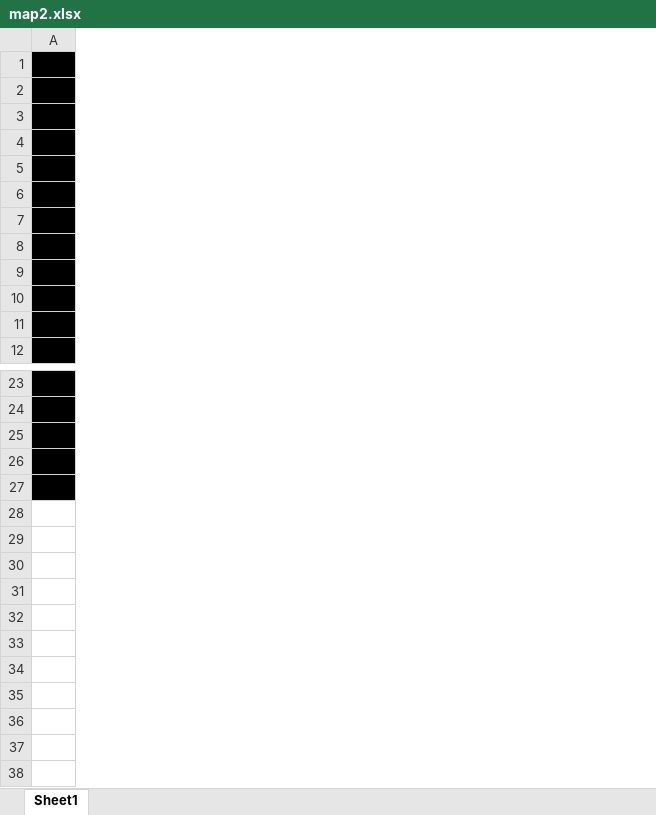
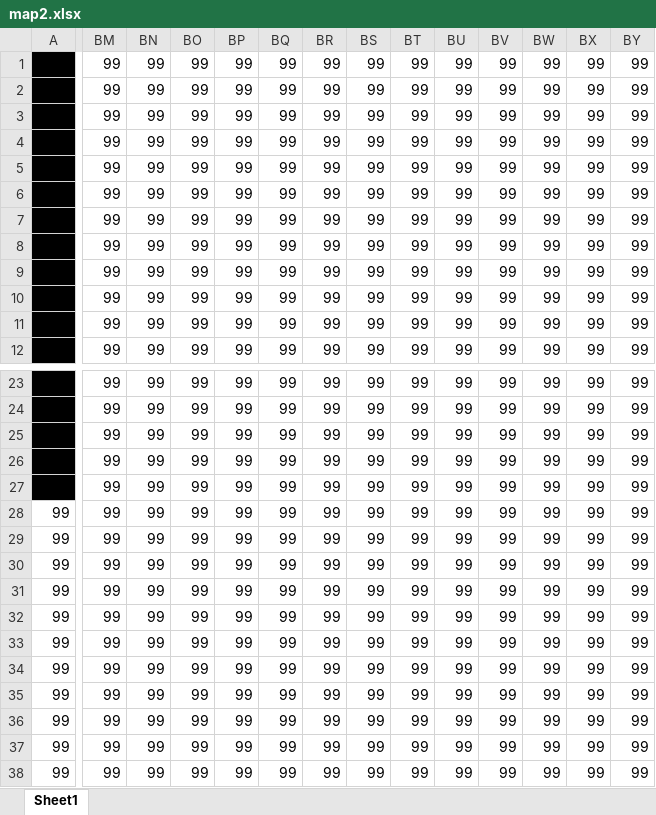
Before and after one commit to nakataniyuzu/project-C-, an Excel workbook: project[C]/project[C]/map2.xlsx, sheet Sheet1, drawn as a sheet; only a part is shown, gaps mark what is left out; values as stored, in another font and other column widths than the file's, no borders; charts and pictures and conditional formats not drawn; rows hold the shown columns only; the diff covers the shown part only; the diff names each change by its address in the sheet, - before the commit and + after, or states it on an @@ line.

```diff
--- a/project[C]/project[C]/map2.xlsx (sheet Sheet1)
+++ b/project[C]/project[C]/map2.xlsx (sheet Sheet1)
+column BM, rows 1-12: all 99; rows 23-27: all 99
+column BN, rows 1-12: all 99; rows 23-27: all 99
+column BO, rows 1-12: all 99; rows 23-27: all 99
+column BP, rows 1-12: all 99; rows 23-27: all 99
+column BQ, rows 1-12: all 99; rows 23-27: all 99
+column BR, rows 1-12: all 99; rows 23-27: all 99
+column BS, rows 1-12: all 99; rows 23-27: all 99
+column BT, rows 1-12: all 99; rows 23-27: all 99
+column BU, rows 1-12: all 99; rows 23-27: all 99
+column BV, rows 1-12: all 99; rows 23-27: all 99
+column BW, rows 1-12: all 99; rows 23-27: all 99
+column BX, rows 1-12: all 99; rows 23-27: all 99
+column BY, rows 1-12: all 99; rows 23-27: all 99
+row 28: 99 | 99 | 99 | 99 | 99 | 99 | 99 | 99 | 99 | 99 | 99 | 99 | 99 | 99
+row 29: 99 | 99 | 99 | 99 | 99 | 99 | 99 | 99 | 99 | 99 | 99 | 99 | 99 | 99
+row 30: 99 | 99 | 99 | 99 | 99 | 99 | 99 | 99 | 99 | 99 | 99 | 99 | 99 | 99
+row 31: 99 | 99 | 99 | 99 | 99 | 99 | 99 | 99 | 99 | 99 | 99 | 99 | 99 | 99
+row 32: 99 | 99 | 99 | 99 | 99 | 99 | 99 | 99 | 99 | 99 | 99 | 99 | 99 | 99
+row 33: 99 | 99 | 99 | 99 | 99 | 99 | 99 | 99 | 99 | 99 | 99 | 99 | 99 | 99
+row 34: 99 | 99 | 99 | 99 | 99 | 99 | 99 | 99 | 99 | 99 | 99 | 99 | 99 | 99
+row 35: 99 | 99 | 99 | 99 | 99 | 99 | 99 | 99 | 99 | 99 | 99 | 99 | 99 | 99
+row 36: 99 | 99 | 99 | 99 | 99 | 99 | 99 | 99 | 99 | 99 | 99 | 99 | 99 | 99
+row 37: 99 | 99 | 99 | 99 | 99 | 99 | 99 | 99 | 99 | 99 | 99 | 99 | 99 | 99
+row 38: 99 | 99 | 99 | 99 | 99 | 99 | 99 | 99 | 99 | 99 | 99 | 99 | 99 | 99
```
Also changed, not shown: 10 added columns elsewhere in this sheet, project[C]/project[C]/map1.xlsx, 14 other files.
